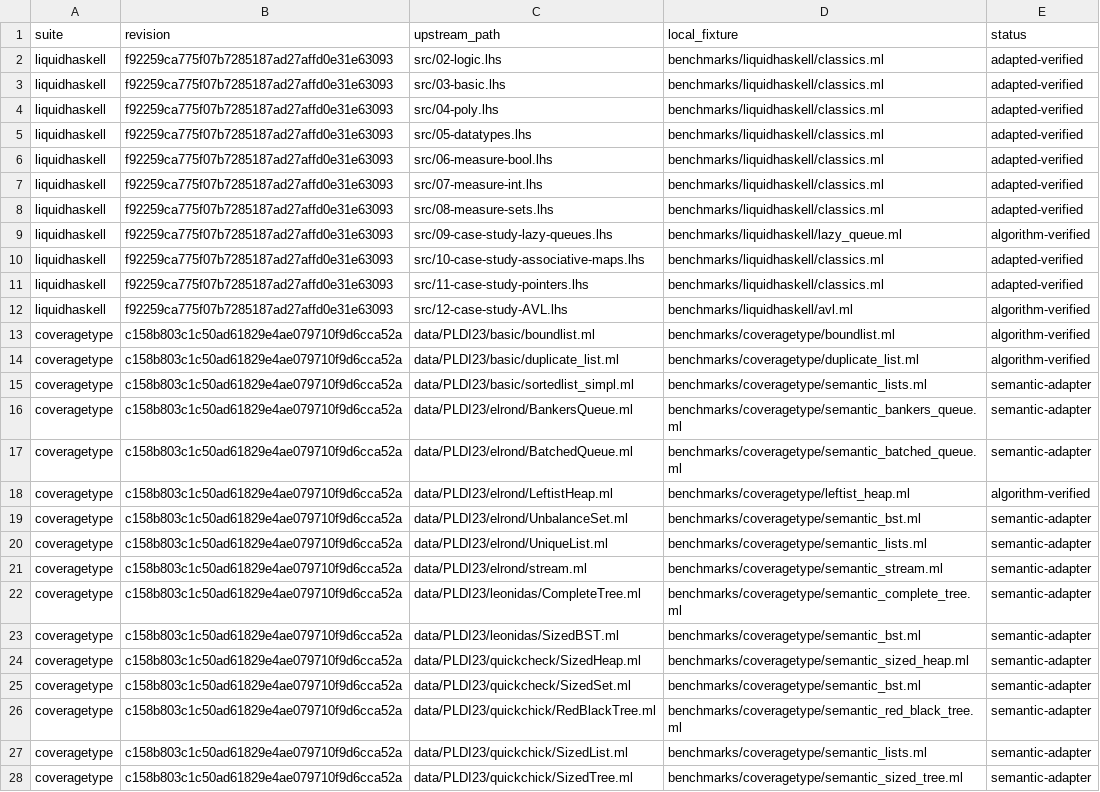
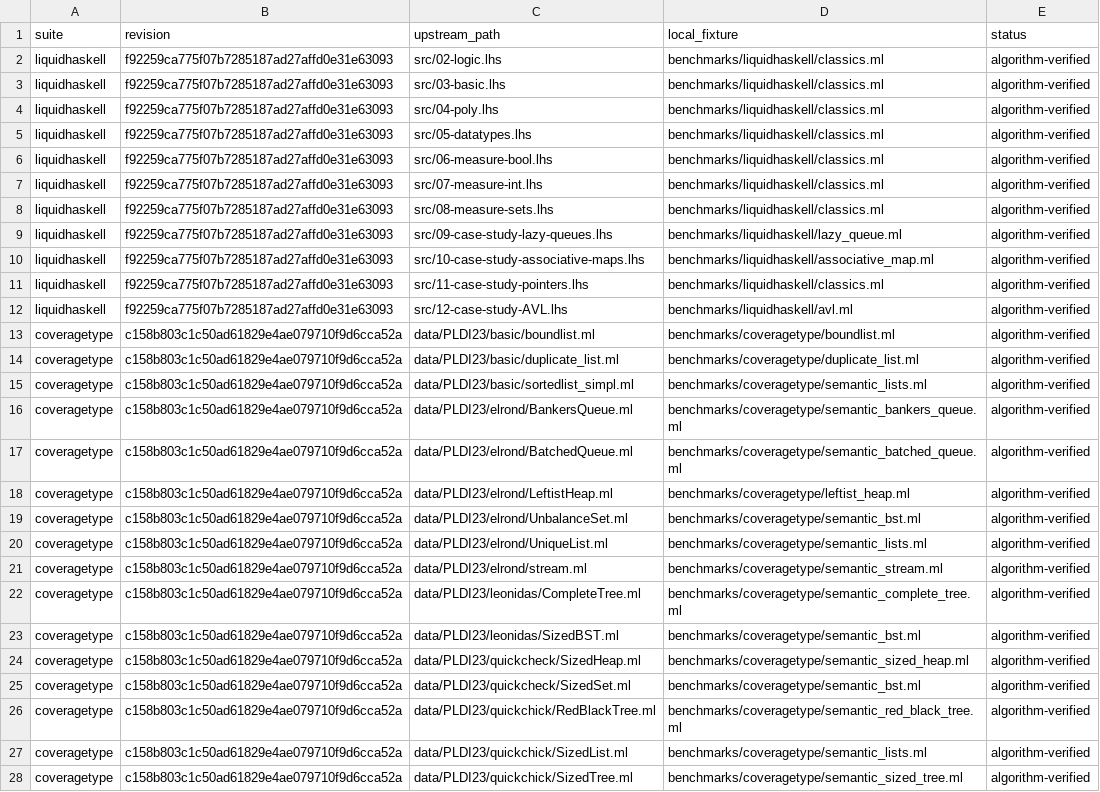
Before and after one commit to zhezhouzz/refinedOCaml, a TSV file: benchmarks/manifest.tsv, drawn as a sheet; only a part is shown; the diff covers the shown part only; the diff names each change by its address in the sheet, - before the commit and + after, or states it on an @@ line.

```diff
--- a/benchmarks/manifest.tsv
+++ b/benchmarks/manifest.tsv
-E2:E8 (status): adapted-verified
+E2:E8 (status): algorithm-verified
-D10 (local_fixture): benchmarks/liquidhaskell/classics.ml
+D10 (local_fixture): benchmarks/liquidhaskell/associative_map.ml
-E10:E11 (status): adapted-verified
+E10:E11 (status): algorithm-verified
-E15:E17 (status): semantic-adapter
+E15:E17 (status): algorithm-verified
-E19:E28 (status): semantic-adapter
+E19:E28 (status): algorithm-verified
```
Also changed, not shown: 11 edited cells elsewhere in this file, 36 other files.
